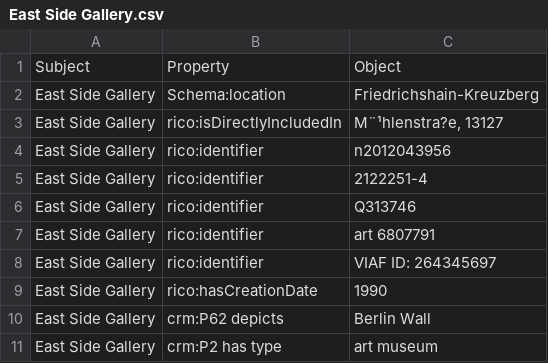
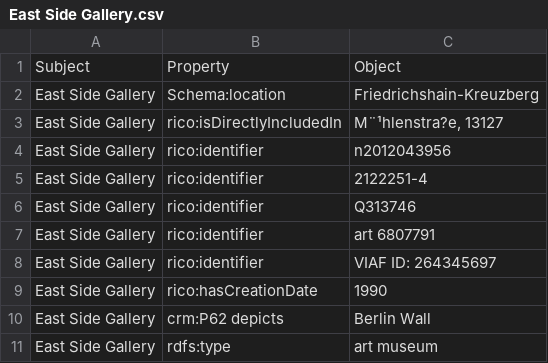
Before and after one commit to ISCH-Course/Berlin_Wall_Project, a CSV file: East Side Gallery.csv, drawn as a sheet.

Commit message:
Update East Side Gallery.csv

```diff
--- a/East Side Gallery.csv
+++ b/East Side Gallery.csv
@@ -10,2 +10,2 @@ East Side Gallery,rico:hasCreationDate,1990
 East Side Gallery,crm:P62 depicts,Berlin Wall
-East Side Gallery,crm:P2 has type,art museum
+East Side Gallery,rdfs:type,art museum
```
